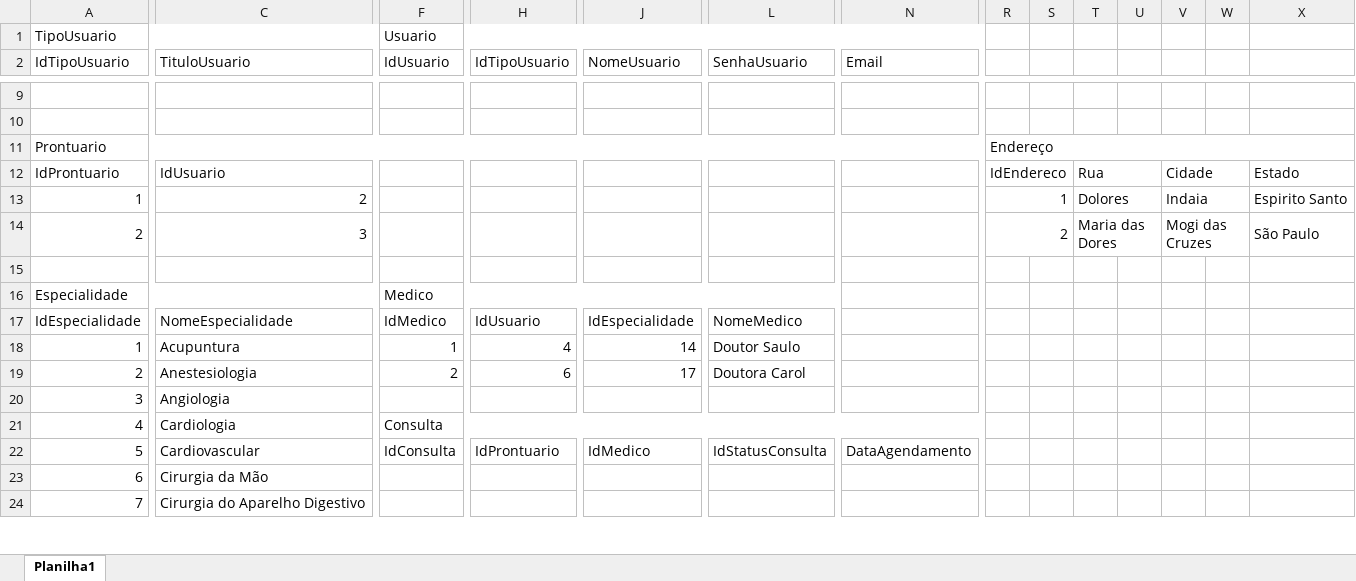
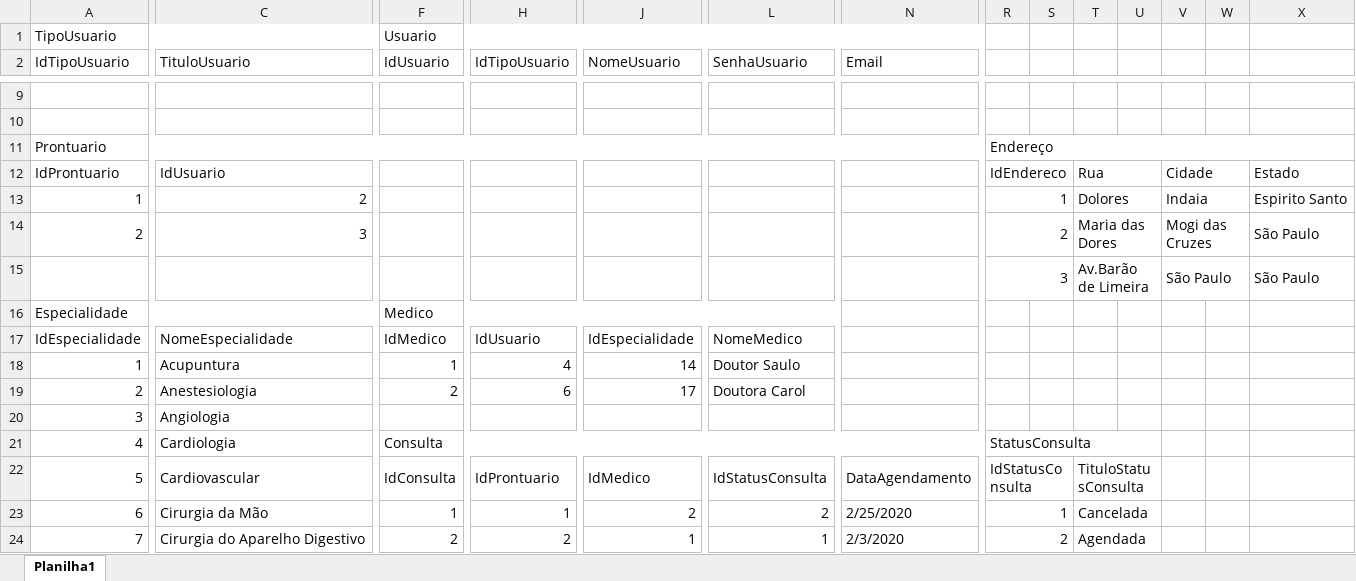
Before and after one commit to LucasFelicianoAlmeida/senai_spmedgroup_sprint1_bd-manha_LucasFelicianodeAlmeidaTeixeira, an Excel workbook: Modelagem Fisica - Clinica.xlsx, sheet Planilha1, drawn as a sheet; only a part is shown, gaps mark what is left out; values as stored, in another font and other column widths than the file's, no cell formats; rows hold the shown columns only; the diff covers the shown part only; the diff names each change by its address in the sheet, - before the commit and + after, or states it on an @@ line.

```diff
--- a/Modelagem Fisica - Clinica.xlsx (sheet Planilha1)
+++ b/Modelagem Fisica - Clinica.xlsx (sheet Planilha1)
-row 15: (empty)
+row 15:  |  |  |  |  |  |  | 3 |  | Av.Barão de Limeira |  | São Paulo |  | São Paulo
+R15:S15 merged
+T15:U15 merged
+V15:W15 merged
+X15:Y15 merged
-R21: (empty)
+R21: StatusConsulta
+R21:U21 merged
-R22: (empty)
+R22: IdStatusConsulta
+R22:S22 merged
-T22: (empty)
+T22: TituloStatusConsulta
+T22:U22 merged
-F23 (IdUsuario): (empty)
+F23 (IdUsuario): 1
-H23 (IdTipoUsuario): (empty)
+H23 (IdTipoUsuario): 1
-J23 (NomeUsuario): (empty)
+J23 (NomeUsuario): 2
-L23 (SenhaUsuario): (empty)
+L23 (SenhaUsuario): 2
-N23 (Email): (empty)
+N23 (Email): 2/25/2020
-R23: (empty)
+R23: 1
+R23:S23 merged
-T23: (empty)
+T23: Cancelada
+T23:U23 merged
-F24 (IdUsuario): (empty)
+F24 (IdUsuario): 2
+F24:G24 merged
-H24 (IdTipoUsuario): (empty)
+H24 (IdTipoUsuario): 2
+H24:I24 merged
-J24 (NomeUsuario): (empty)
+J24 (NomeUsuario): 1
+J24:K24 merged
-L24 (SenhaUsuario): (empty)
+L24 (SenhaUsuario): 1
+L24:M24 merged
-N24 (Email): (empty)
+N24 (Email): 2/3/2020
+N24:O24 merged
-R24: (empty)
+R24: 2
+R24:S24 merged
-T24: (empty)
+T24: Agendada
+T24:U24 merged
```
Also changed, not shown: 22 edited cells and merged cells elsewhere in this sheet, cell formats, 4 other files.
